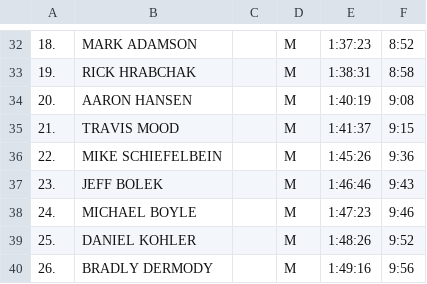
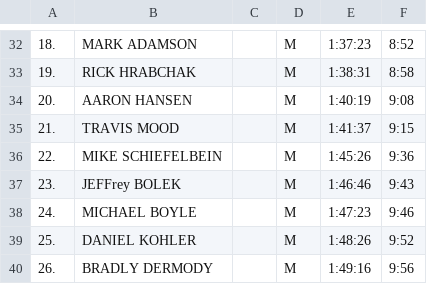
Before and after one commit to davidhanley/RaceScoring, a CSV file: data/2020-trek-up-the-tower-mile.csv, drawn as a sheet; only a part is shown, gaps mark what is left out.

Commit message:
bolek!

```diff
--- a/data/2020-trek-up-the-tower-mile.csv
+++ b/data/2020-trek-up-the-tower-mile.csv
@@ -36,3 +36,3 @@
  22., MIKE SCHIEFELBEIN,,M,1:45:26,   9:36
- 23., JEFF BOLEK,,M,1:46:46,   9:43
+ 23., JEFFrey BOLEK,,M,1:46:46,   9:43
  24., MICHAEL BOYLE,,M,1:47:23,   9:46
```
Also changed, not shown: 1 other file.
